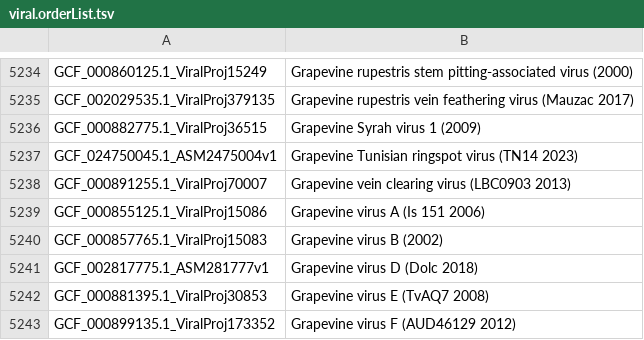
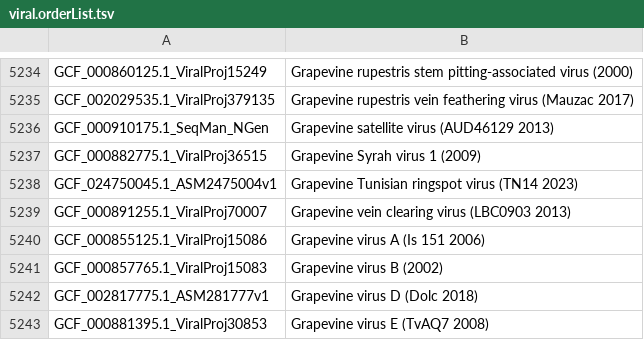
Before and after one commit to ucscGenomeBrowser/kent, a TSV file: src/hg/makeDb/doc/viralAsmHub/viral.orderList.tsv, drawn as a sheet; only a part is shown, gaps mark what is left out; the shorter side is filled out with more unchanged rows; the diff names each change by its address in the sheet, - before the commit and + after, or states it on an @@ line.

```diff
--- a/src/hg/makeDb/doc/viralAsmHub/viral.orderList.tsv
+++ b/src/hg/makeDb/doc/viralAsmHub/viral.orderList.tsv
+row 5236: GCF_000910175.1_SeqMan_NGen | Grapevine satellite virus (AUD46129 2013)
```
Also changed, not shown: src/hg/makeDb/doc/mammalsAsmHub/mammals.orderList.tsv, 1 other file.
